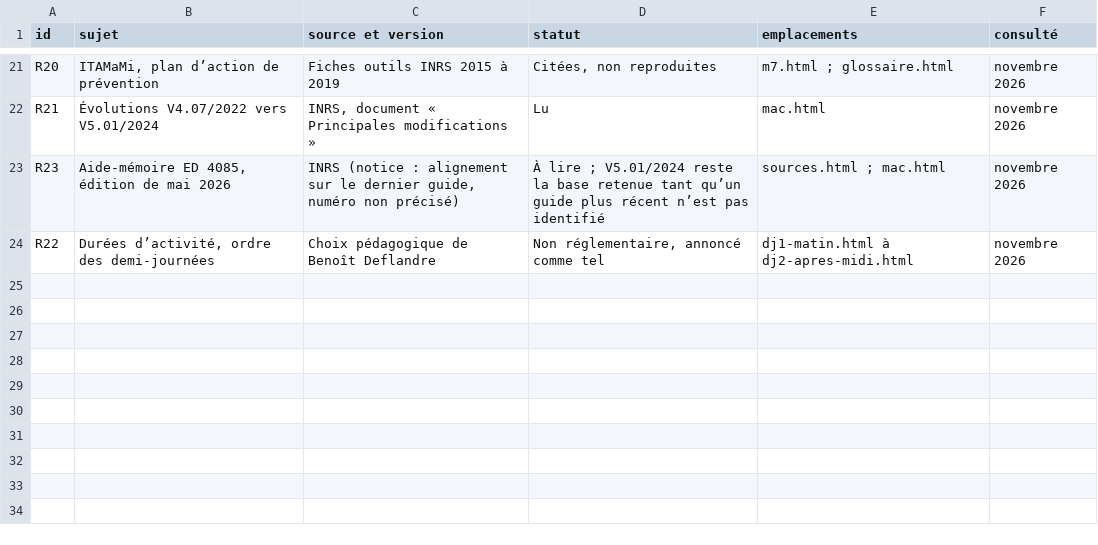
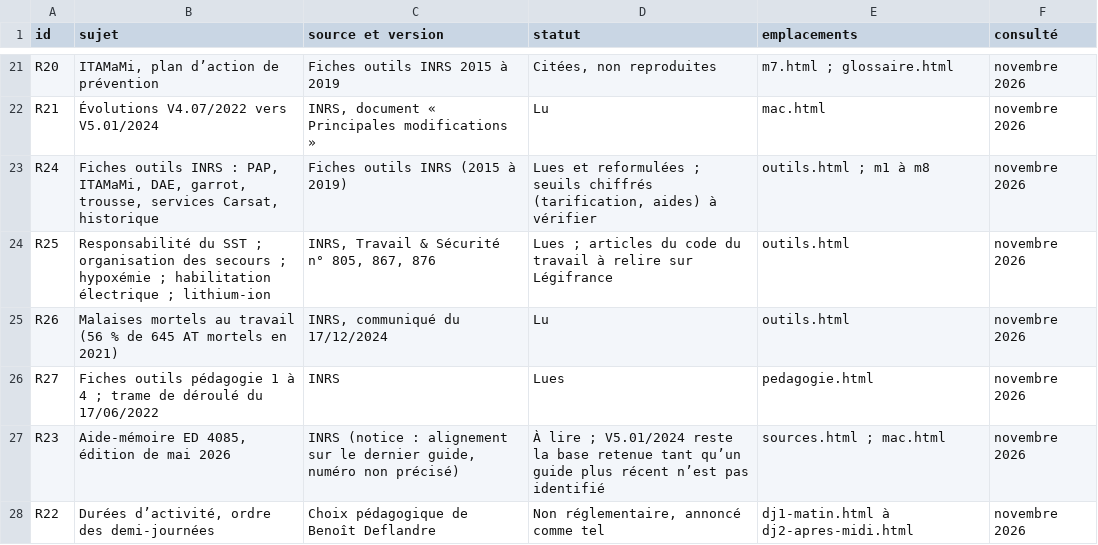
Before and after one commit to ben2flandre-coder/consulteam-academy, a CSV file: sessions/sst/data/registre-sources.csv, drawn as a sheet; only a part is shown, gaps mark what is left out; the diff names each change by its address in the sheet, - before the commit and + after, or states it on an @@ line.

```diff
--- a/sessions/sst/data/registre-sources.csv
+++ b/sessions/sst/data/registre-sources.csv
+row 23: R24 | Fiches outils INRS : PAP, ITAMaMi, DAE, garrot, trousse, services Carsat, historique | Fiches outils INRS (2015 à 2019) | Lues et reformulées ; seuils chiffrés (tarification, aides) à vérifier | outils.html ; m1 à m8 | novembre 2026
+row 24: R25 | Responsabilité du SST ; organisation des secours ; hypoxémie ; habilitation électrique ; lithium-ion | INRS, Travail & Sécurité n° 805, 867, 876 | Lues ; articles du code du travail à relire sur Légifrance | outils.html | novembre 2026
+row 25: R26 | Malaises mortels au travail (56 % de 645 AT mortels en 2021) | INRS, communiqué du 17/12/2024 | Lu | outils.html | novembre 2026
+row 26: R27 | Fiches outils pédagogie 1 à 4 ; trame de déroulé du 17/06/2022 | INRS | Lues | pedagogie.html | novembre 2026
```
Also changed, not shown: 20 other files.
